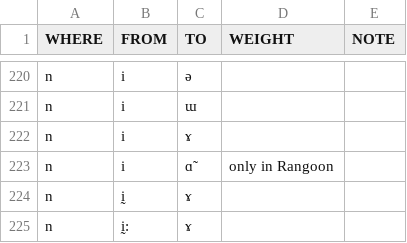
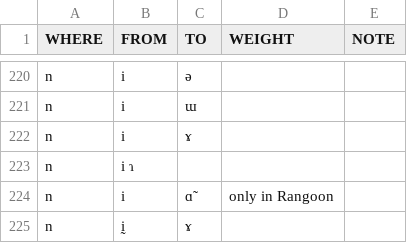
Before and after one commit to digling/burmish, a TSV file: reconstruction/change-directions.tsv, drawn as a sheet; only a part is shown, gaps mark what is left out; the shorter side is filled out with more unchanged rows.

Commit message:
Update change-directions.tsv

```diff
--- a/reconstruction/change-directions.tsv
+++ b/reconstruction/change-directions.tsv
@@ -222,2 +222,3 @@ n	i	ɯ
 n	i	ɤ		
+n	i ɿ		
 n	i	ɑ̃	only in Rangoon	
```
